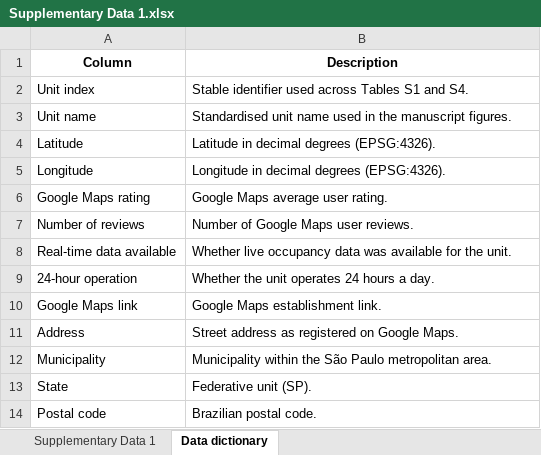
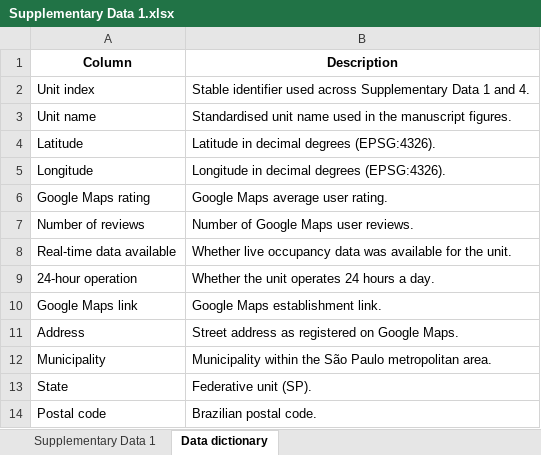
Before and after one commit to InstitutoTodosPelaSaude/healthcare-occupancy-warnings, an Excel workbook: results/supp_data/Supplementary Data 1.xlsx, sheet Data dictionary, drawn as a sheet; values as stored, in another font and other column widths than the file's, no borders; the diff names each change by its address in the sheet, - before the commit and + after, or states it on an @@ line.

```diff
--- a/results/supp_data/Supplementary Data 1.xlsx (sheet Data dictionary)
+++ b/results/supp_data/Supplementary Data 1.xlsx (sheet Data dictionary)
-B2 (Description): …used across Tables S1 and S4.
+B2 (Description): …used across Supplementary Data 1 and 4.
```
Also changed, not shown: results/supp_data/Supplementary Data 2.xlsx, results/supp_data/Supplementary Data 3.xlsx, 26 other files.
